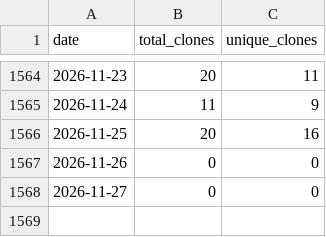
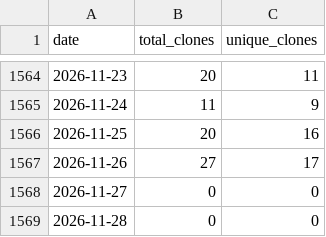
Before and after one commit to wumphlett/COMP-3270, a CSV file: .traffic/clones.csv, drawn as a sheet; only a part is shown, gaps mark what is left out.

Commit message:
Updating repository traffic

```diff
--- a/.traffic/clones.csv
+++ b/.traffic/clones.csv
@@ -1566,3 +1566,4 @@ date,total_clones,unique_clones
 2026-11-25,20,16
-2026-11-26,0,0
+2026-11-26,27,17
 2026-11-27,0,0
+2026-11-28,0,0
```
Also changed, not shown: .traffic/views.csv, 3 other files.
